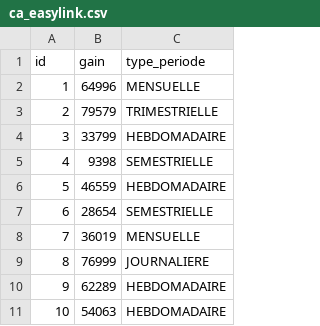
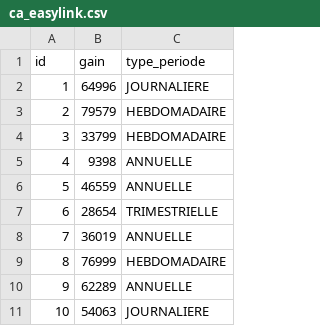
Before and after one commit to Nisson/vegaC, a CSV file: src/main/resources/config/liquibase/data/ca_easylink.csv, drawn as a sheet.

```diff
--- a/src/main/resources/config/liquibase/data/ca_easylink.csv
+++ b/src/main/resources/config/liquibase/data/ca_easylink.csv
@@ -1,11 +1,11 @@
 id;gain;type_periode
-1;64996;MENSUELLE
-2;79579;TRIMESTRIELLE
+1;64996;JOURNALIERE
+2;79579;HEBDOMADAIRE
 3;33799;HEBDOMADAIRE
-4;9398;SEMESTRIELLE
-5;46559;HEBDOMADAIRE
-6;28654;SEMESTRIELLE
-7;36019;MENSUELLE
-8;76999;JOURNALIERE
-9;62289;HEBDOMADAIRE
-10;54063;HEBDOMADAIRE
+4;9398;ANNUELLE
+5;46559;ANNUELLE
+6;28654;TRIMESTRIELLE
+7;36019;ANNUELLE
+8;76999;HEBDOMADAIRE
+9;62289;ANNUELLE
+10;54063;JOURNALIERE
```
Also changed, not shown: src/main/resources/config/liquibase/data/contrat.csv, src/main/resources/config/liquibase/data/convention.csv, 2 other files.
